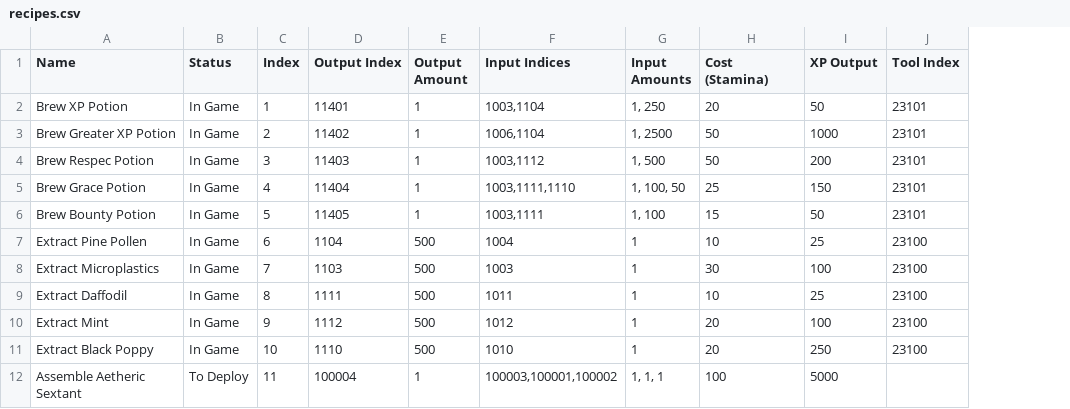
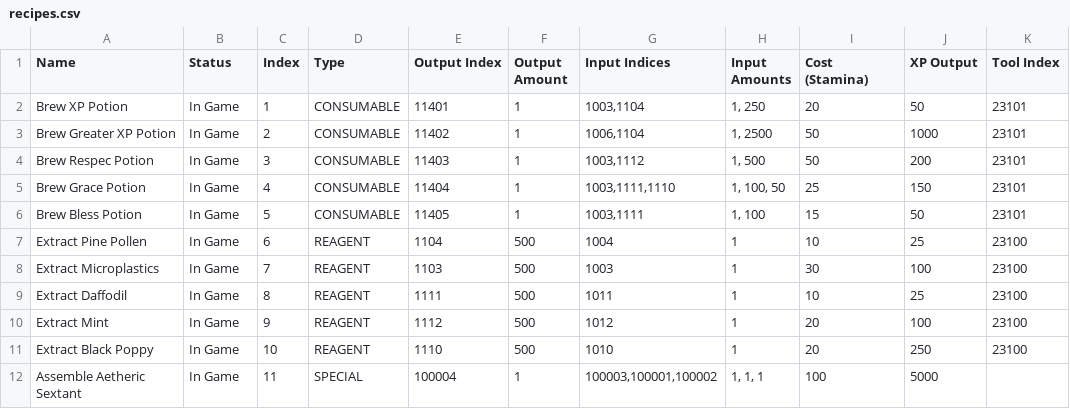
Before and after one commit to kanyaveral/kamigotchi, a CSV file: packages/contracts/deployment/world/data/crafting/recipes.csv, drawn as a sheet; only a part is shown; the diff names each change by its address in the sheet, - before the commit and + after, or states it on an @@ line.

Commit message:
Add Types to Recipes (#1880)
adds the `Type` field for a crafting recipe upon creation. includes some minor cleanups

## Deployments
### Systems
- `_RecipeRegistrySystem`

### Data
- all existing recipes need to be redeployed

```diff
--- a/packages/contracts/deployment/world/data/crafting/recipes.csv
+++ b/packages/contracts/deployment/world/data/crafting/recipes.csv
+column D (Type), rows 2-12: CONSUMABLE | CONSUMABLE | CONSUMABLE | CONSUMABLE | CONSUMABLE | REAGENT | REAGENT | REAGENT | REAGENT | REAGENT | SPECIAL
-A6 (Name): Brew Bounty Potion
+A6 (Name): Brew Bless Potion
-B12 (Status): To Deploy
+B12 (Status): In Game
```
Also changed, not shown: 15 other files.
